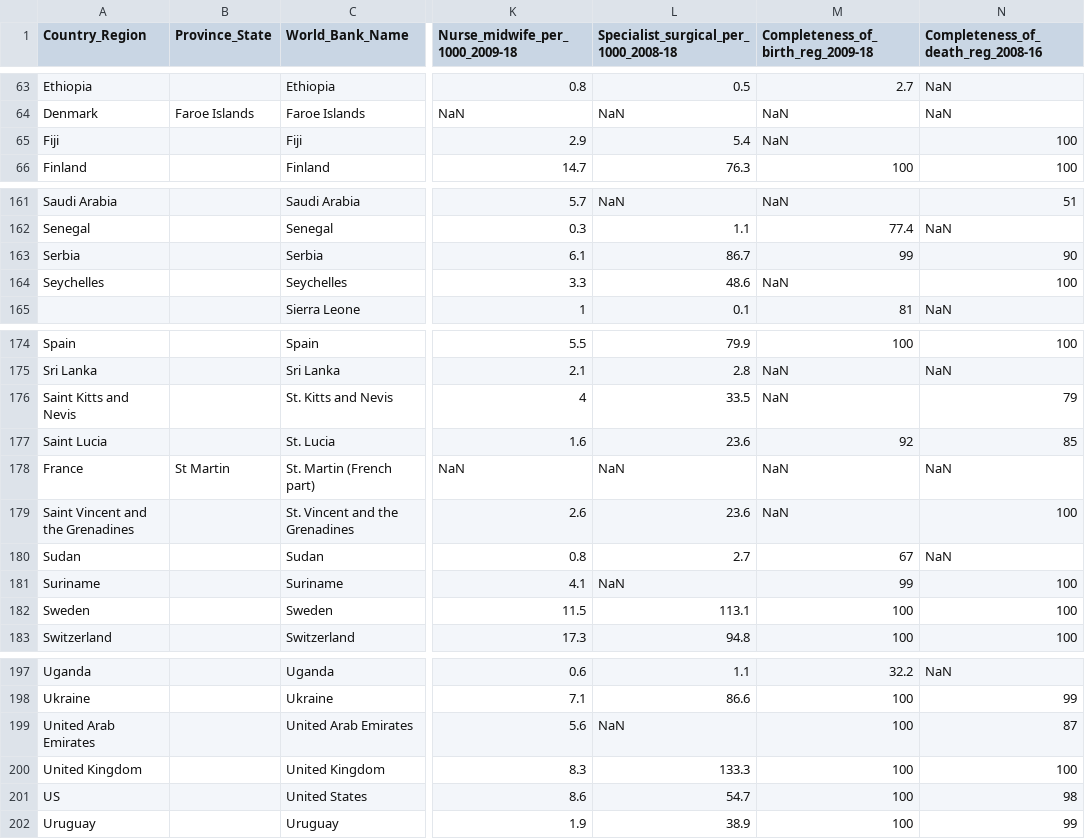
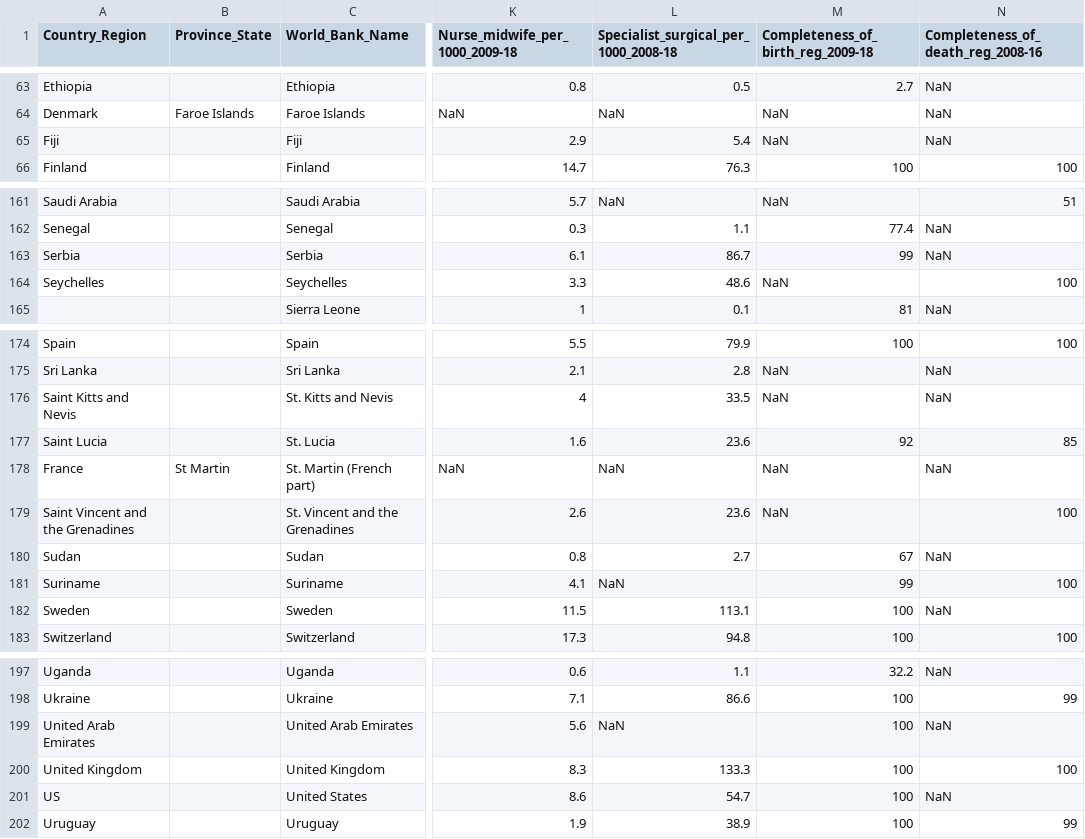
Before and after one commit to akshara20/akshara, a CSV file: health.csv, drawn as a sheet; only a part is shown, gaps mark what is left out; the diff covers the shown part only; the diff names each change by its address in the sheet, - before the commit and + after, or states it on an @@ line.

```diff
--- a/health.csv
+++ b/health.csv
-N65: 100
+N65: NaN
-N163: 90
+N163: NaN
-N176: 79
+N176: NaN
-N182: 100
+N182: NaN
-N199: 87
+N199: NaN
-N201: 98
+N201: NaN
```
Also changed, not shown: 19 edited cells elsewhere in this file.
